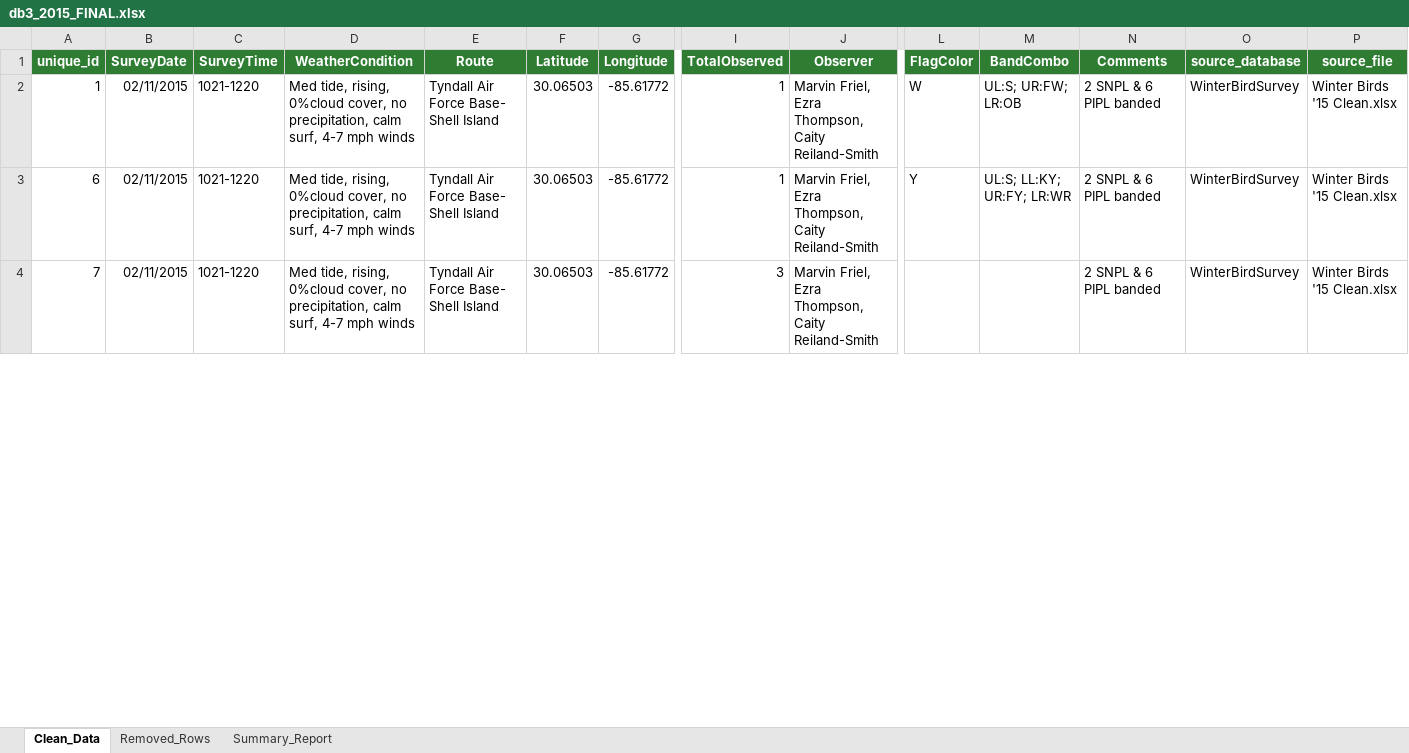
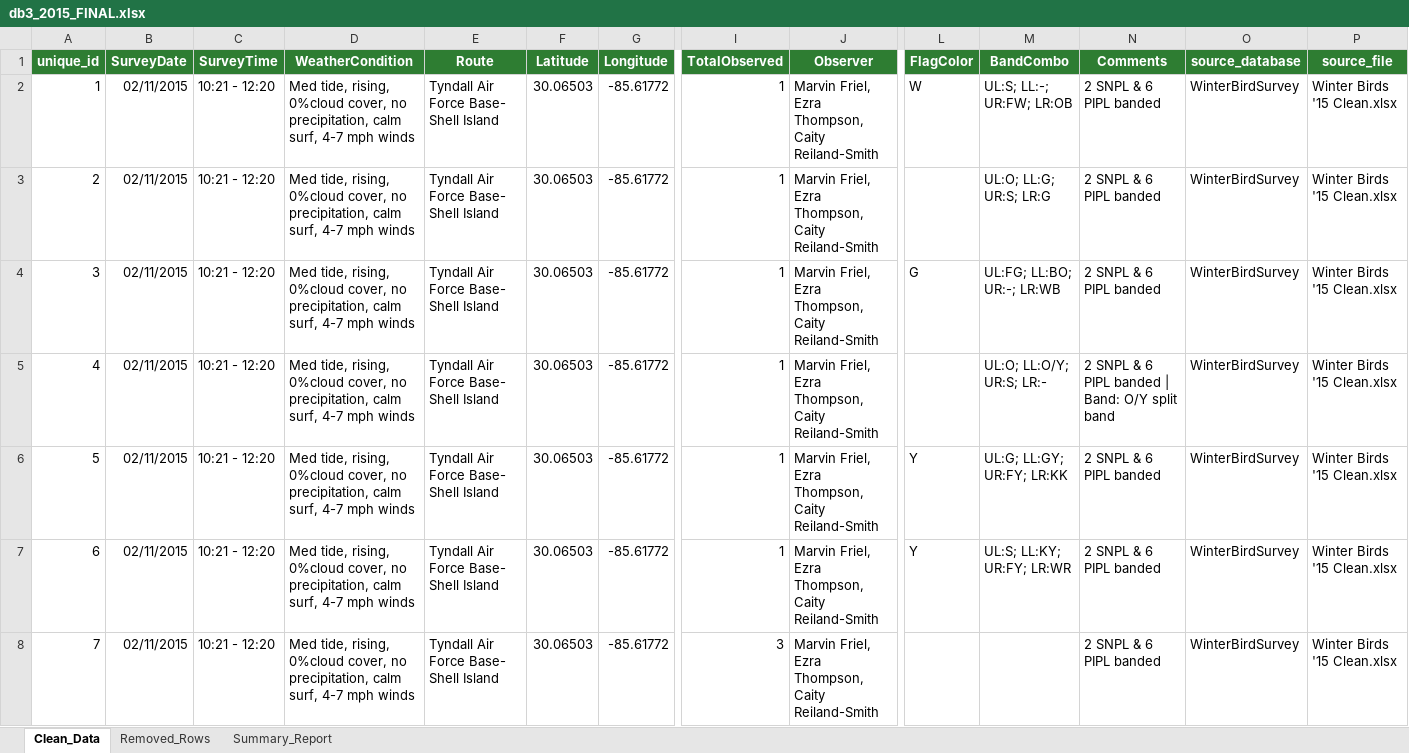
Before and after one commit to poudelrohan/PipingPlover, an Excel workbook: Databases/Database3/Output/2015/db3_2015_FINAL.xlsx, sheet Clean_Data, drawn as a sheet; only a part is shown, gaps mark what is left out; values as stored, in another font and other column widths than the file's, no borders; addresses are those after the commit; rows hold the shown columns only; the diff covers the shown part only; the diff names each change by its address in the sheet, - before the commit and + after, or states it on an @@ line.

```diff
--- a/Databases/Database3/Output/2015/db3_2015_FINAL.xlsx (sheet Clean_Data)
+++ b/Databases/Database3/Output/2015/db3_2015_FINAL.xlsx (sheet Clean_Data)
-C2 (SurveyTime): 1021-1220
+C2 (SurveyTime): 10:21 - 12:20
-M2 (BandCombo): UL:S; UR:FW; LR:OB
+M2 (BandCombo): UL:S; LL:-; UR:FW; LR:OB
+row 3: 2 | 02/11/2015 | 10:21 - 12:20 | Med tide, rising, 0%cloud cover, no precipitation, calm surf, 4-7 mph winds | Tyndall Air Force Base- Shell Island | 30.06503 | -85.61772 | 1 | Marvin Friel, Ezra Thompson, Caity Reiland-Smith |  | UL:O; LL:G; UR:S; LR:G | 2 SNPL & 6 PIPL banded | WinterBirdSurvey | Winter Birds '15 Clean.xlsx
+row 4: 3 | 02/11/2015 | 10:21 - 12:20 | Med tide, rising, 0%cloud cover, no precipitation, calm surf, 4-7 mph winds | Tyndall Air Force Base- Shell Island | 30.06503 | -85.61772 | 1 | Marvin Friel, Ezra Thompson, Caity Reiland-Smith | G | UL:FG; LL:BO; UR:-; LR:WB | 2 SNPL & 6 PIPL banded | WinterBirdSurvey | Winter Birds '15 Clean.xlsx
+row 5: 4 | 02/11/2015 | 10:21 - 12:20 | Med tide, rising, 0%cloud cover, no precipitation, calm surf, 4-7 mph winds | Tyndall Air Force Base- Shell Island | 30.06503 | -85.61772 | 1 | Marvin Friel, Ezra Thompson, Caity Reiland-Smith |  | UL:O; LL:O/Y; UR:S; LR:- | 2 SNPL & 6 PIPL banded | Band: O/Y split band | WinterBirdSurvey | Winter Birds '15 Clean.xlsx
+row 6: 5 | 02/11/2015 | 10:21 - 12:20 | Med tide, rising, 0%cloud cover, no precipitation, calm surf, 4-7 mph winds | Tyndall Air Force Base- Shell Island | 30.06503 | -85.61772 | 1 | Marvin Friel, Ezra Thompson, Caity Reiland-Smith | Y | UL:G; LL:GY; UR:FY; LR:KK | 2 SNPL & 6 PIPL banded | WinterBirdSurvey | Winter Birds '15 Clean.xlsx
-C7:C8 (SurveyTime): 1021-1220
+C7:C8 (SurveyTime): 10:21 - 12:20
```
Also changed, not shown: 14 added rows and 119 edited cells elsewhere in this sheet, sheet Removed_Rows, sheet Summary_Report, Databases/Database3/Output/2015/db3_2015_clean.xlsx, Databases/Database3/Output/2015/db3_2015_columns_selected.xlsx, 28 other files.
